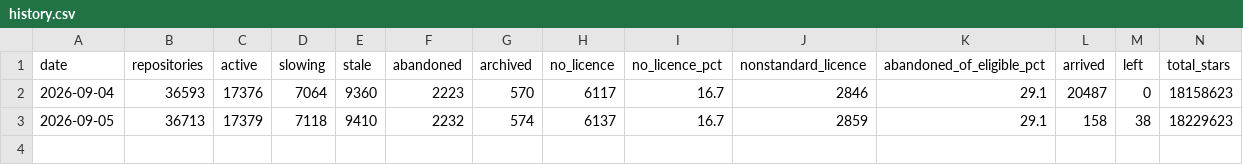
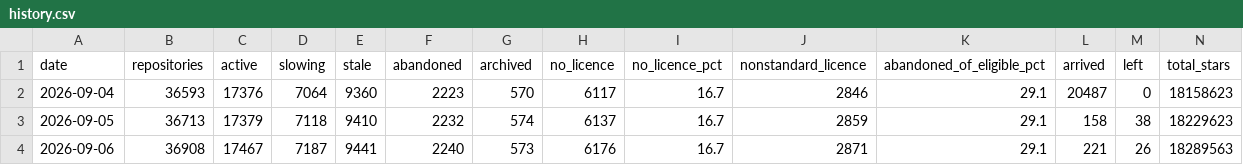
Before and after one commit to Keremozdemirra/agent-vitals, a CSV file: data/history.csv, drawn as a sheet; the diff names each change by its address in the sheet, - before the commit and + after, or states it on an @@ line.

Commit message:
census 2026-09-06: 36908 repositories, +221 new

```diff
--- a/data/history.csv
+++ b/data/history.csv
+row 4: 2026-09-06 | 36908 | 17467 | 7187 | 9441 | 2240 | 573 | 6176 | 16.7 | 2871 | 29.1 | 221 | 26 | 18289563
```
Also changed, not shown: 5 other files.
